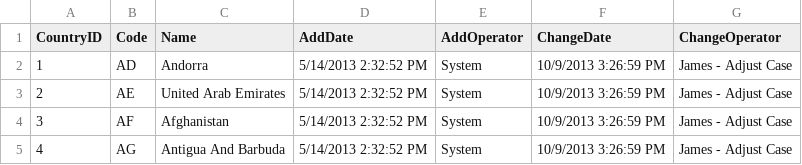
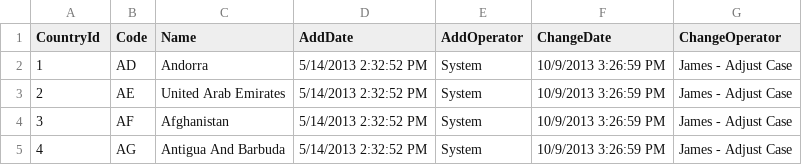
Before and after one commit to International-Fairy-Tale-Filmography/data, a CSV file: csv/Country.csv, drawn as a sheet; only a part is shown.

```diff
--- a/csv/Country.csv
+++ b/csv/Country.csv
@@ -1,2 +1,2 @@
-CountryID,Code,Name,AddDate,AddOperator,ChangeDate,ChangeOperator
+CountryId,Code,Name,AddDate,AddOperator,ChangeDate,ChangeOperator
 1,AD,Andorra,5/14/2013 2:32:52 PM,System,10/9/2013 3:26:59 PM,James - Adjust Case
```
Also changed, not shown: csv/Company.csv, csv/CompanyFilm.csv, 9 other files.
